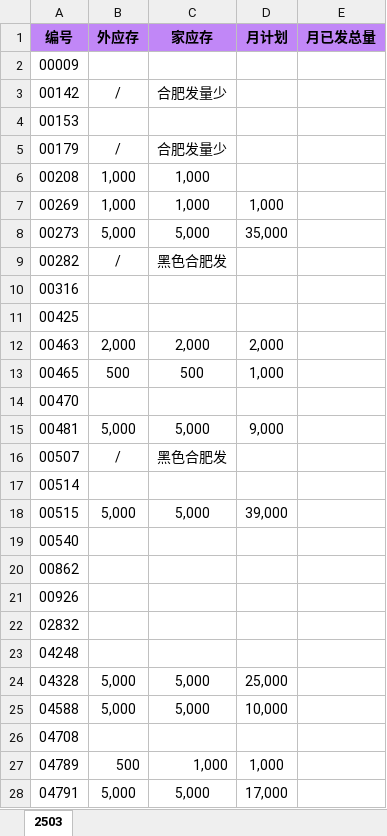
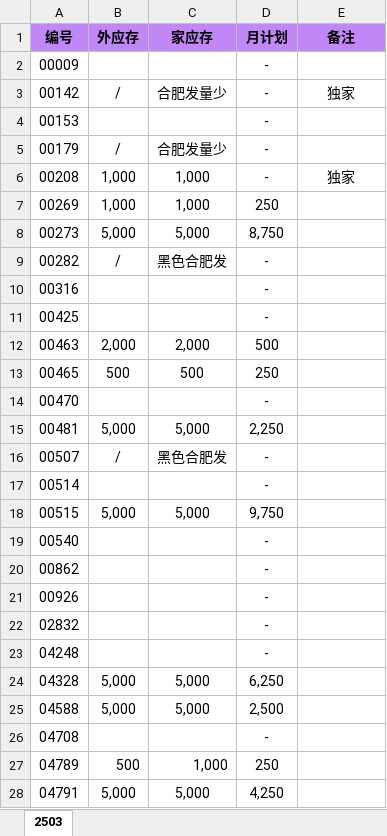
Before and after one commit to nihil7/MeidiAuto, an Excel workbook: script/data/list.xlsx, sheet 2503, drawn as a sheet; only a part is shown; values as stored, in another font and other column widths than the file's, no borders; the diff covers the shown part only; the diff names each change by its address in the sheet, - before the commit and + after, or states it on an @@ line.

```diff
--- a/script/data/list.xlsx (sheet 2503)
+++ b/script/data/list.xlsx (sheet 2503)
-E1: 月已发总量
+E1: 备注
-D2:D6 (月计划): (empty)
+D2:D6 (月计划): -
-E3 (备注): (empty)
+E3 (备注): 独家
-E6 (备注): (empty)
+E6 (备注): 独家
-D7 (月计划): 1,000
+D7 (月计划): 250
-D8 (月计划): 35,000
+D8 (月计划): 8,750
-D9:D11 (月计划): (empty)
+D9:D11 (月计划): -
-D12 (月计划): 2,000
+D12 (月计划): 500
-D13 (月计划): 1,000
+D13 (月计划): 250
-D14 (月计划): (empty)
+D14 (月计划): -
-D15 (月计划): 9,000
+D15 (月计划): 2,250
-D16:D17 (月计划): (empty)
+D16:D17 (月计划): -
-D18 (月计划): 39,000
+D18 (月计划): 9,750
-D19:D23 (月计划): (empty)
+D19:D23 (月计划): -
-D24 (月计划): 25,000
+D24 (月计划): 6,250
-D25 (月计划): 10,000
+D25 (月计划): 2,500
-D26 (月计划): (empty)
+D26 (月计划): -
-D27 (月计划): 1,000
+D27 (月计划): 250
-D28 (月计划): 17,000
+D28 (月计划): 4,250
```
Also changed, not shown: 1 added row and 24 edited cells elsewhere in this sheet, 7 other files.
